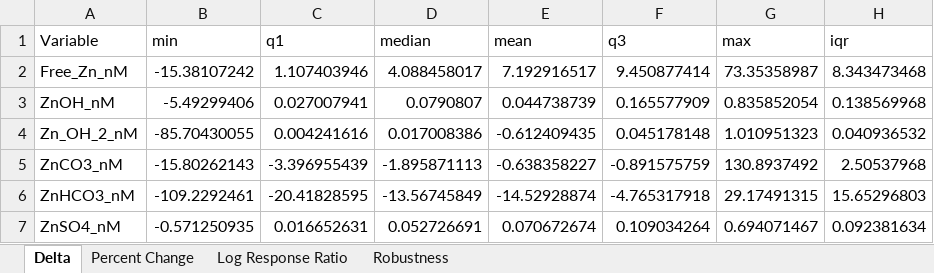
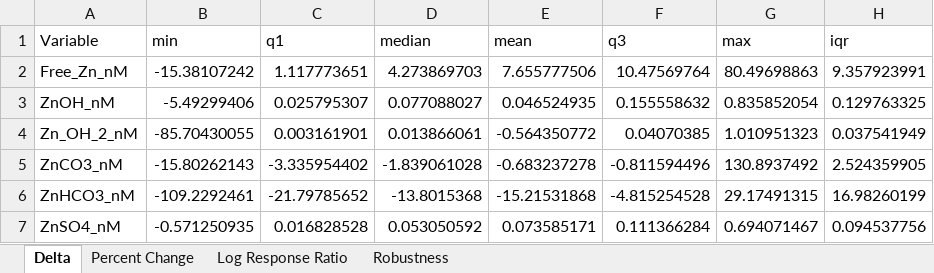
Before and after one commit to cabbiogeo99/Trace-element-bioavailability-spatial-assessment, an Excel workbook: Zinc/7. Sensitivity analyses/Plots of DIC SA/Carbonate_system_SA.xlsx, sheet Delta, drawn as a sheet; only a part is shown; values as stored, in another font and other column widths than the file's, no borders; the diff covers the shown part only; the diff names each change by its address in the sheet, - before the commit and + after, or states it on an @@ line.

```diff
--- a/Zinc/7. Sensitivity analyses/Plots of DIC SA/Carbonate_system_SA.xlsx (sheet Delta)
+++ b/Zinc/7. Sensitivity analyses/Plots of DIC SA/Carbonate_system_SA.xlsx (sheet Delta)
-C2 (q1): 1.107403946
+C2 (q1): 1.117773651
-D2 (median): 4.088458017
+D2 (median): 4.273869703
-E2 (mean): 7.192916517
+E2 (mean): 7.655777506
-F2 (q3): 9.450877414
+F2 (q3): 10.47569764
-G2 (max): 73.35358987
+G2 (max): 80.49698863
-H2 (iqr): 8.343473468
+H2 (iqr): 9.357923991
-C3 (q1): 0.027007941
+C3 (q1): 0.025795307
-D3 (median): 0.0790807
+D3 (median): 0.077088027
-E3 (mean): 0.044738739
+E3 (mean): 0.046524935
-F3 (q3): 0.165577909
+F3 (q3): 0.155558632
-H3 (iqr): 0.138569968
+H3 (iqr): 0.129763325
-C4 (q1): 0.004241616
+C4 (q1): 0.003161901
-D4 (median): 0.017008386
+D4 (median): 0.013866061
-E4 (mean): -0.612409435
+E4 (mean): -0.564350772
-F4 (q3): 0.045178148
+F4 (q3): 0.04070385
-H4 (iqr): 0.040936532
+H4 (iqr): 0.037541949
-C5 (q1): -3.396955439
+C5 (q1): -3.335954402
-D5 (median): -1.895871113
+D5 (median): -1.839061028
-E5 (mean): -0.638358227
+E5 (mean): -0.683237278
-F5 (q3): -0.891575759
+F5 (q3): -0.811594496
-H5 (iqr): 2.50537968
+H5 (iqr): 2.524359905
-C6 (q1): -20.41828595
+C6 (q1): -21.79785652
-D6 (median): -13.56745849
+D6 (median): -13.8015368
-E6 (mean): -14.52928874
+E6 (mean): -15.21531868
-F6 (q3): -4.765317918
+F6 (q3): -4.815254528
-H6 (iqr): 15.65296803
+H6 (iqr): 16.98260199
-C7 (q1): 0.016652631
+C7 (q1): 0.016828528
-D7 (median): 0.052726691
+D7 (median): 0.053050592
-E7 (mean): 0.070672674
+E7 (mean): 0.073585171
-F7 (q3): 0.109034264
+F7 (q3): 0.111366284
-H7 (iqr): 0.092381634
+H7 (iqr): 0.094537756
```
Also changed, not shown: 130 edited cells elsewhere in this sheet, sheet Percent Change, sheet Log Response Ratio, sheet Robustness, Copper/6. Statistical data analysis/Multiple linear regression/MLR_flagged_obs.xlsx, Copper/6. Statistical data analysis/Multiple linear regression/Simple_MLR.xlsx, 43 other files.
